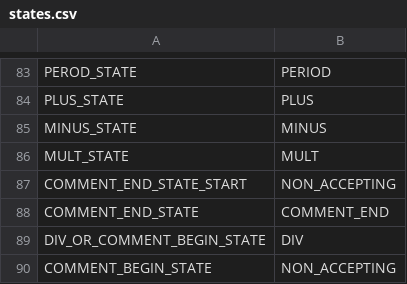
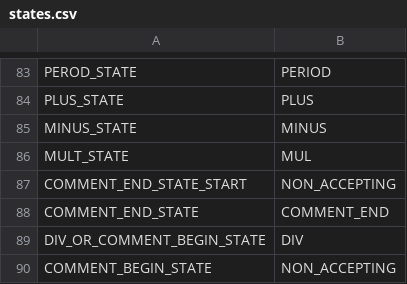
Before and after one commit to raghavkaul/TigerCompiler, a CSV file: proj_phase_1/data/states.csv, drawn as a sheet; only a part is shown, gaps mark what is left out.

Commit message:
Fixed more states.csv because someone changed the token enum

```diff
--- a/proj_phase_1/data/states.csv
+++ b/proj_phase_1/data/states.csv
@@ -85,3 +85,3 @@ PLUS_STATE	PLUS
 MINUS_STATE	MINUS
-MULT_STATE	MULT
+MULT_STATE	MUL
 COMMENT_END_STATE_START	NON_ACCEPTING
```
Also changed, not shown: 1 other file.
